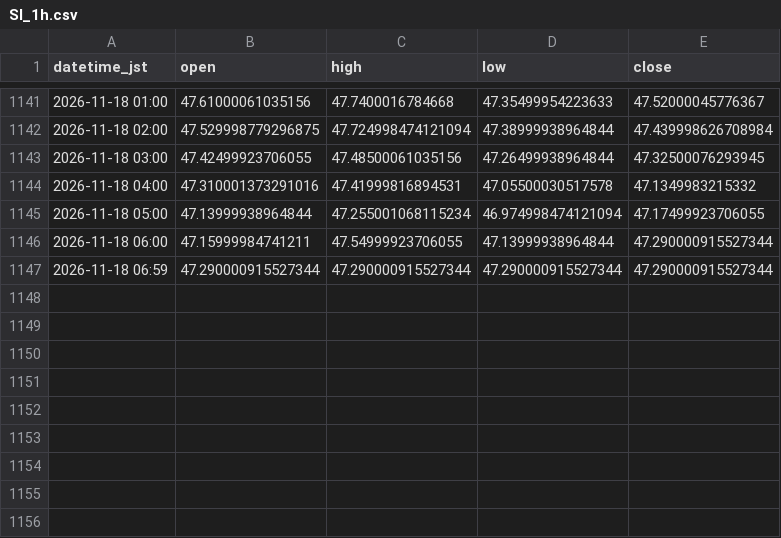
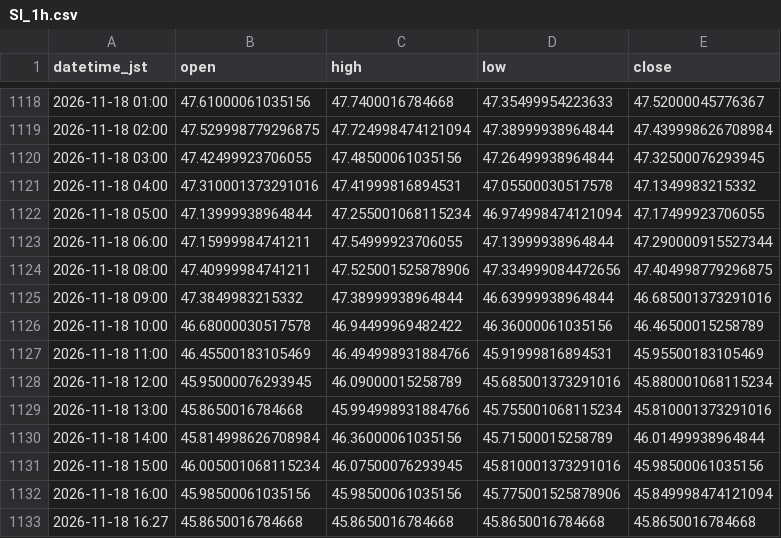
Before and after one commit to higano-com/project-fx, a CSV file: data/silver/SI_1h.csv, drawn as a sheet; only a part is shown, gaps mark what is left out; the diff covers the shown part only.

```diff
--- a/data/silver/SI_1h.csv
+++ b/data/silver/SI_1h.csv
@@ -1146,2 +1123,11 @@ datetime_jst,open,high,low,close
 2026-11-18 06:00,47.15999984741211,47.54999923706055,47.13999938964844,47.290000915527344
-2026-11-18 06:59,47.290000915527344,47.290000915527344,47.290000915527344,47.290000915527344
+2026-11-18 08:00,47.40999984741211,47.525001525878906,47.334999084472656,47.404998779296875
+2026-11-18 09:00,47.3849983215332,47.38999938964844,46.63999938964844,46.685001373291016
+2026-11-18 10:00,46.68000030517578,46.94499969482422,46.36000061035156,46.46500015258789
+2026-11-18 11:00,46.45500183105469,46.494998931884766,45.91999816894531,45.95500183105469
+2026-11-18 12:00,45.95000076293945,46.09000015258789,45.685001373291016,45.880001068115234
+2026-11-18 13:00,45.8650016784668,45.994998931884766,45.755001068115234,45.810001373291016
+2026-11-18 14:00,45.814998626708984,46.36000061035156,45.71500015258789,46.01499938964844
+2026-11-18 15:00,46.005001068115234,46.07500076293945,45.810001373291016,45.98500061035156
+2026-11-18 16:00,45.98500061035156,45.98500061035156,45.775001525878906,45.849998474121094
+2026-11-18 16:27,45.8650016784668,45.8650016784668,45.8650016784668,45.8650016784668
```
Also changed, not shown: 23 removed rows elsewhere in this file, data/silver/SI_1day.csv, 3 other files.
